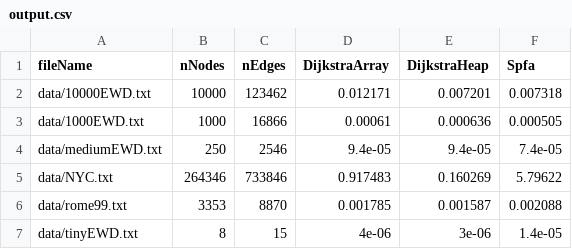
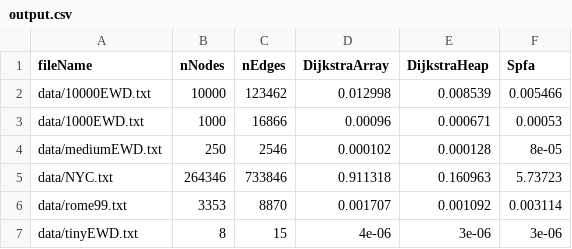
Before and after one commit to yzchen/shortest-path, a CSV file: shortest-path-cpp/output/output.csv, drawn as a sheet.

```diff
--- a/shortest-path-cpp/output/output.csv
+++ b/shortest-path-cpp/output/output.csv
@@ -1,7 +1,7 @@
 fileName,nNodes,nEdges,DijkstraArray,DijkstraHeap,Spfa
-data/10000EWD.txt,10000,123462,0.012171,0.007201,0.007318
-data/1000EWD.txt,1000,16866,0.00061,0.000636,0.000505
-data/mediumEWD.txt,250,2546,9.4e-05,9.4e-05,7.4e-05
-data/NYC.txt,264346,733846,0.917483,0.160269,5.79622
-data/rome99.txt,3353,8870,0.001785,0.001587,0.002088
-data/tinyEWD.txt,8,15,4e-06,3e-06,1.4e-05
+data/10000EWD.txt,10000,123462,0.012998,0.008539,0.005466
+data/1000EWD.txt,1000,16866,0.00096,0.000671,0.00053
+data/mediumEWD.txt,250,2546,0.000102,0.000128,8e-05
+data/NYC.txt,264346,733846,0.911318,0.160963,5.73723
+data/rome99.txt,3353,8870,0.001707,0.001092,0.003114
+data/tinyEWD.txt,8,15,4e-06,3e-06,3e-06
```
Also changed, not shown: 8 other files.
